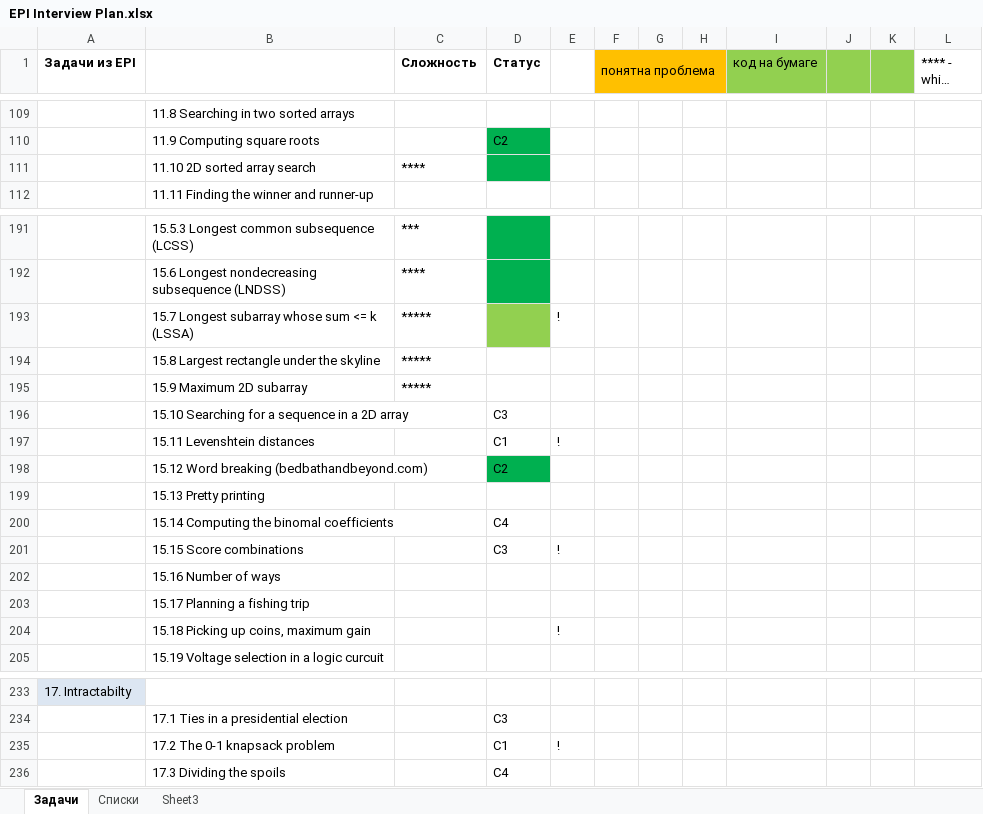
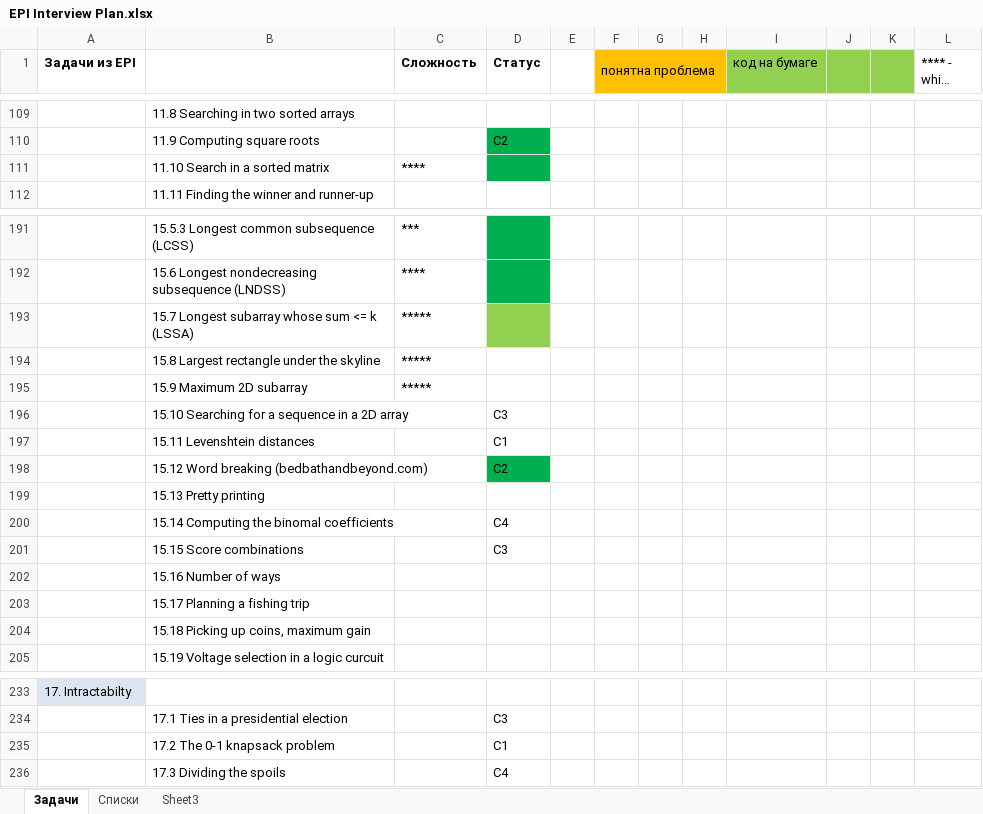
Before and after one commit to gregory-sokolov/Interview, an Excel workbook: Docs/EPI Interview Plan.xlsx, sheet Задачи, drawn as a sheet; only a part is shown, gaps mark what is left out; long unchanged cells end in …; values as stored, in another font and other column widths than the file's, no borders; the diff names each change by its address in the sheet, - before the commit and + after, or states it on an @@ line.

```diff
--- a/Docs/EPI Interview Plan.xlsx (sheet Задачи)
+++ b/Docs/EPI Interview Plan.xlsx (sheet Задачи)
-B111: 11.10 2D sorted array search
+B111: 11.10 Search in a sorted matrix
-E193: !
+E193: (empty)
-E197: !
+E197: (empty)
-E201: !
+E201: (empty)
-E204: !
+E204: (empty)
-E235: !
+E235: (empty)
```
Also changed, not shown: 2 other files.
